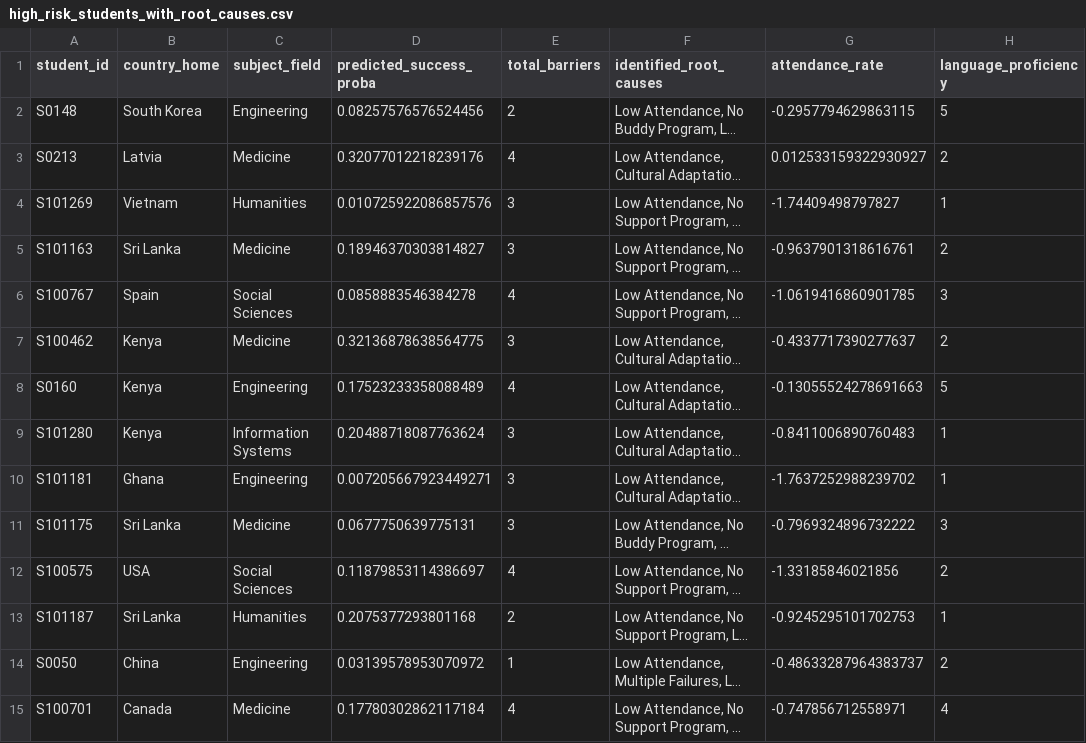
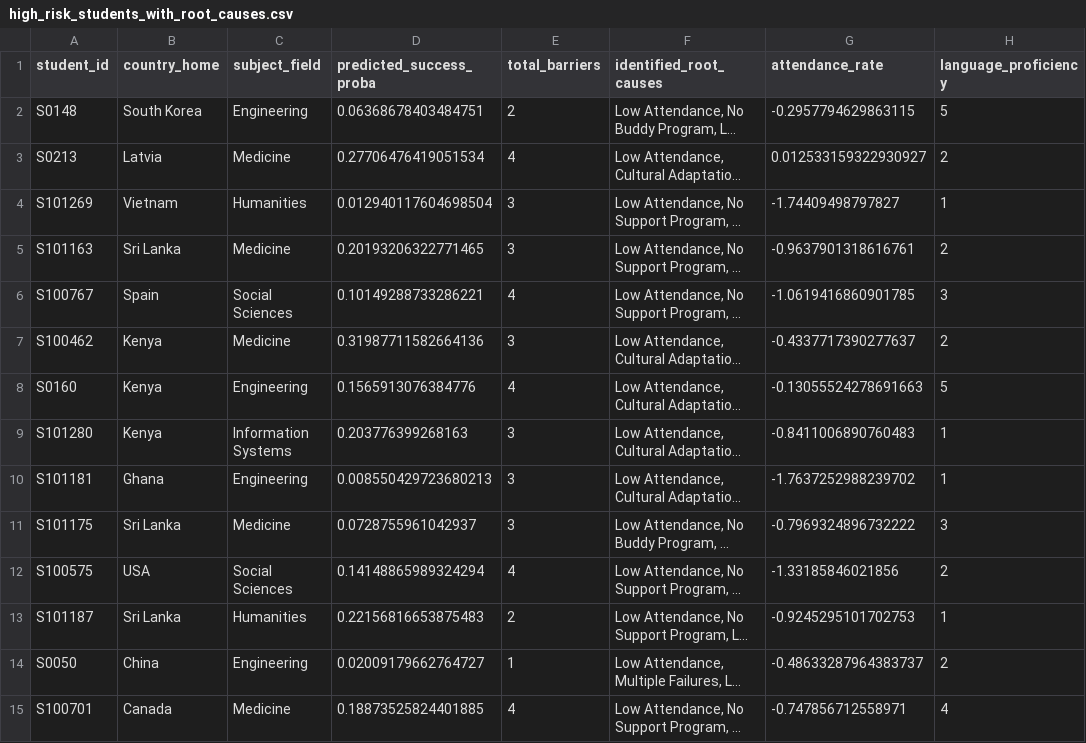
Before and after one commit to kulasekara02/hybrid_framework, a CSV file: outputs/high_risk_students_with_root_causes.csv, drawn as a sheet; only a part is shown; long unchanged cells end in …; the diff covers the shown part only; the diff names each change by its address in the sheet, - before the commit and + after, or states it on an @@ line.

```diff
--- a/outputs/high_risk_students_with_root_causes.csv
+++ b/outputs/high_risk_students_with_root_causes.csv
-D2 (predicted_success_proba): 0.08257576576524456
+D2 (predicted_success_proba): 0.06368678403484751
-D3 (predicted_success_proba): 0.32077012218239176
+D3 (predicted_success_proba): 0.27706476419051534
-D4 (predicted_success_proba): 0.010725922086857576
+D4 (predicted_success_proba): 0.012940117604698504
-D5 (predicted_success_proba): 0.18946370303814827
+D5 (predicted_success_proba): 0.20193206322771465
-D6 (predicted_success_proba): 0.0858883546384278
+D6 (predicted_success_proba): 0.10149288733286221
-D7 (predicted_success_proba): 0.32136878638564775
+D7 (predicted_success_proba): 0.31987711582664136
-D8 (predicted_success_proba): 0.17523233358088489
+D8 (predicted_success_proba): 0.1565913076384776
-D9 (predicted_success_proba): 0.20488718087763624
+D9 (predicted_success_proba): 0.203776399268163
-D10 (predicted_success_proba): 0.007205667923449271
+D10 (predicted_success_proba): 0.008550429723680213
-D11 (predicted_success_proba): 0.0677750639775131
+D11 (predicted_success_proba): 0.0728755961042937
-D12 (predicted_success_proba): 0.11879853114386697
+D12 (predicted_success_proba): 0.14148865989324294
-D13 (predicted_success_proba): 0.2075377293801168
+D13 (predicted_success_proba): 0.22156816653875483
-D14 (predicted_success_proba): 0.03139578953070972
+D14 (predicted_success_proba): 0.02009179662764727
-D15 (predicted_success_proba): 0.17780302862117184
+D15 (predicted_success_proba): 0.18873525824401885
```
Also changed, not shown: 2 added rows, 3 removed rows and 108 edited cells elsewhere in this file, outputs/students_high_risk.csv, outputs/students_low_risk.csv, 12 other files.
